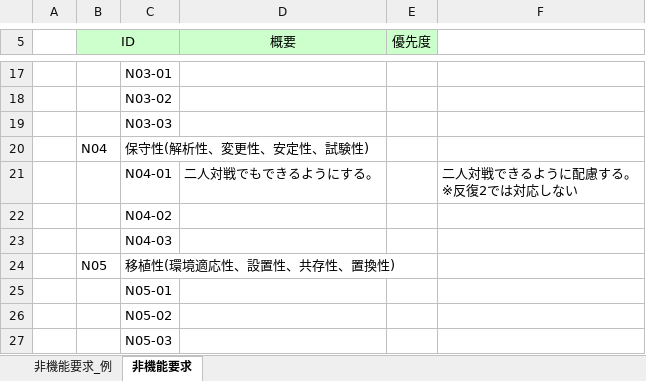
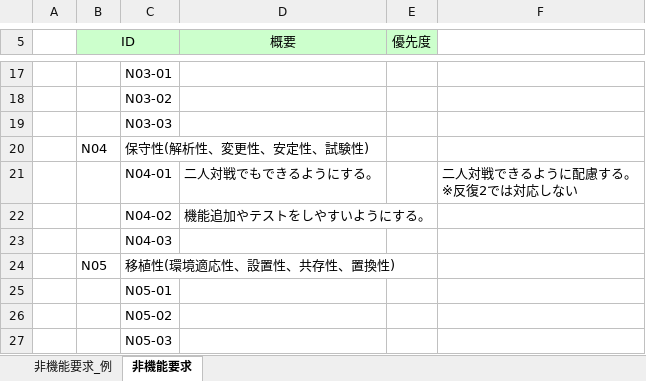
Before and after one commit to IshikawaAyaka/Repitition2, an Excel workbook: 02_要求分析/非機能要求一覧 _07.xlsx, sheet 非機能要求, drawn as a sheet; only a part is shown, gaps mark what is left out; values as stored, in another font and other column widths than the file's, no borders; the diff names each change by its address in the sheet, - before the commit and + after, or states it on an @@ line.

Commit message:
massage

```diff
--- a/02_要求分析/非機能要求一覧 _07.xlsx (sheet 非機能要求)
+++ b/02_要求分析/非機能要求一覧 _07.xlsx (sheet 非機能要求)
-D22 (概要): (empty)
+D22 (概要): 機能追加やテストをしやすいようにする。
```
